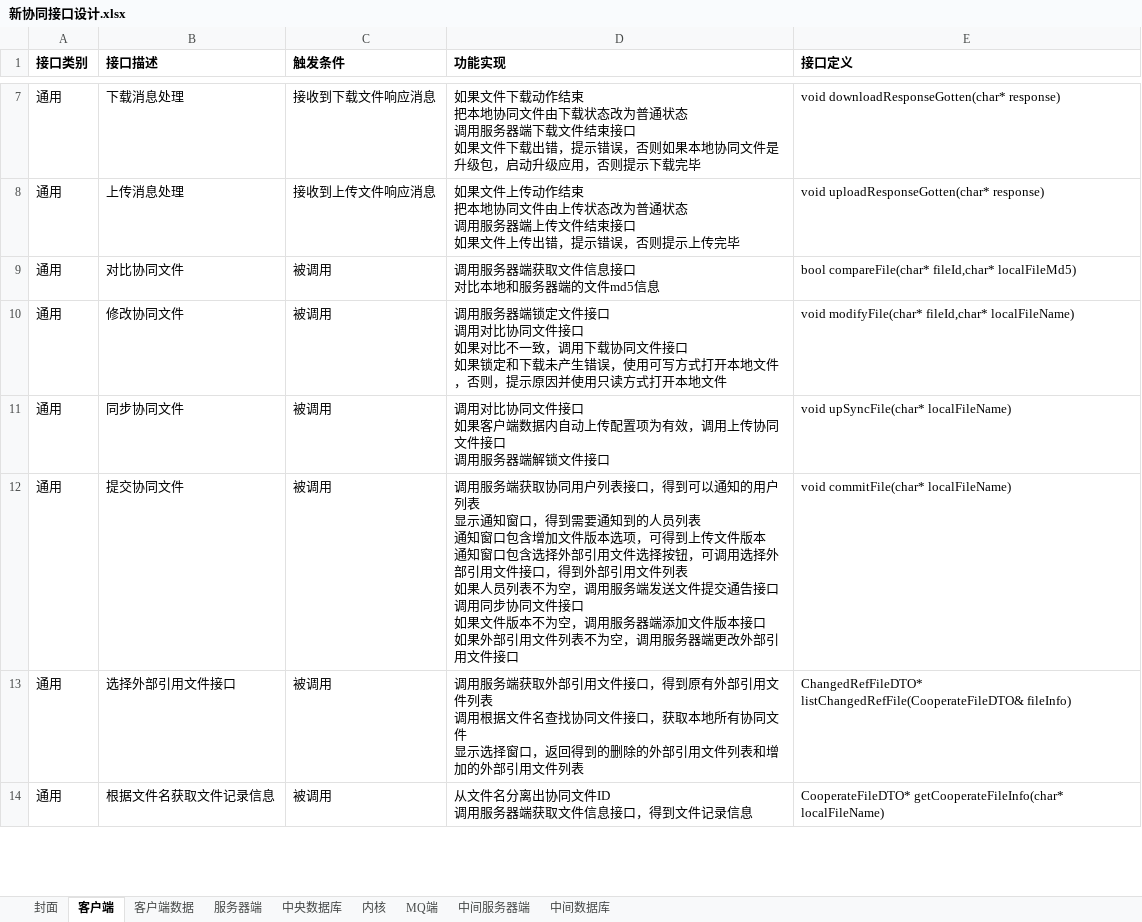
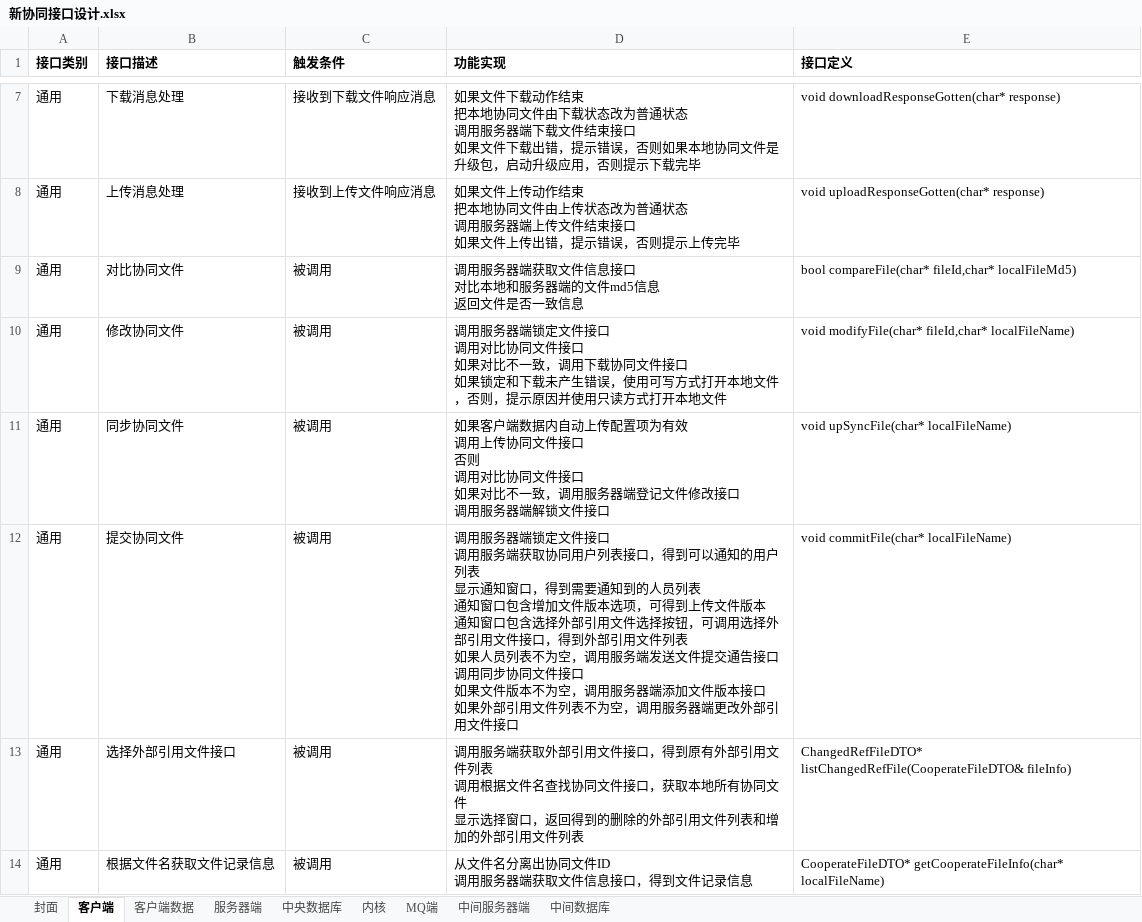
Before and after one commit to chengliangzhang/oss-demo, an Excel workbook: 新协同接口设计.xlsx, sheet 客户端, drawn as a sheet; only a part is shown, gaps mark what is left out; values as stored, in another font and other column widths than the file's, no borders; ↵ is a line break in a cell; the diff covers the shown part only; the diff names each change by its address in the sheet, - before the commit and + after, or states it on an @@ line.

```diff
--- a/新协同接口设计.xlsx (sheet 客户端)
+++ b/新协同接口设计.xlsx (sheet 客户端)
-D9 (功能实现): 调用服务器端获取文件信息接口 ↵ 对比本地和服务器端的文件md5信息
+D9 (功能实现): 调用服务器端获取文件信息接口 ↵ 对比本地和服务器端的文件md5信息 ↵ 返回文件是否一致信息
-D11 (功能实现): 调用对比协同文件接口 ↵ 如果客户端数据内自动上传配置项为有效，调用上传协同文件接口 ↵ 调…
+D11 (功能实现): 如果客户端数据内自动上传配置项为有效 ↵ 调用上传协同文件接口 ↵ 否则 ↵ 调用对比协同文件接口 ↵ 如果对比不一致，调用服务器端登记文件修改接口 ↵ 调…
-D12 (功能实现): 调用服务端获取协…
+D12 (功能实现): 调用服务器端锁定文件接口 ↵ 调用服务端获取协…
```
Also changed, not shown: 1 edited cell elsewhere in this sheet, sheet 服务器端, sheet 封面, hidden cells.
